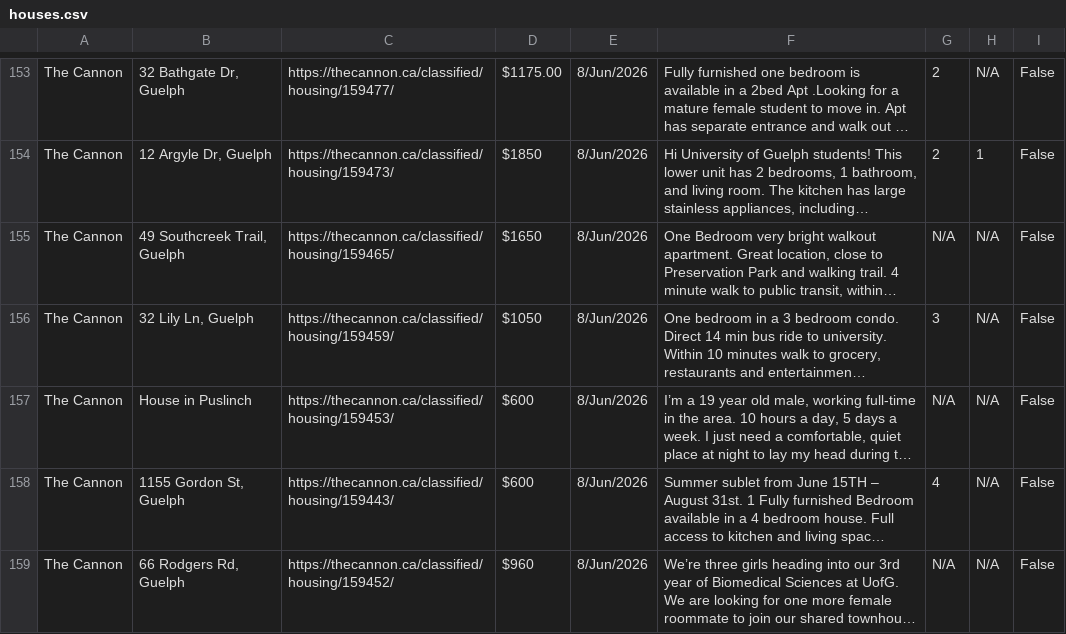
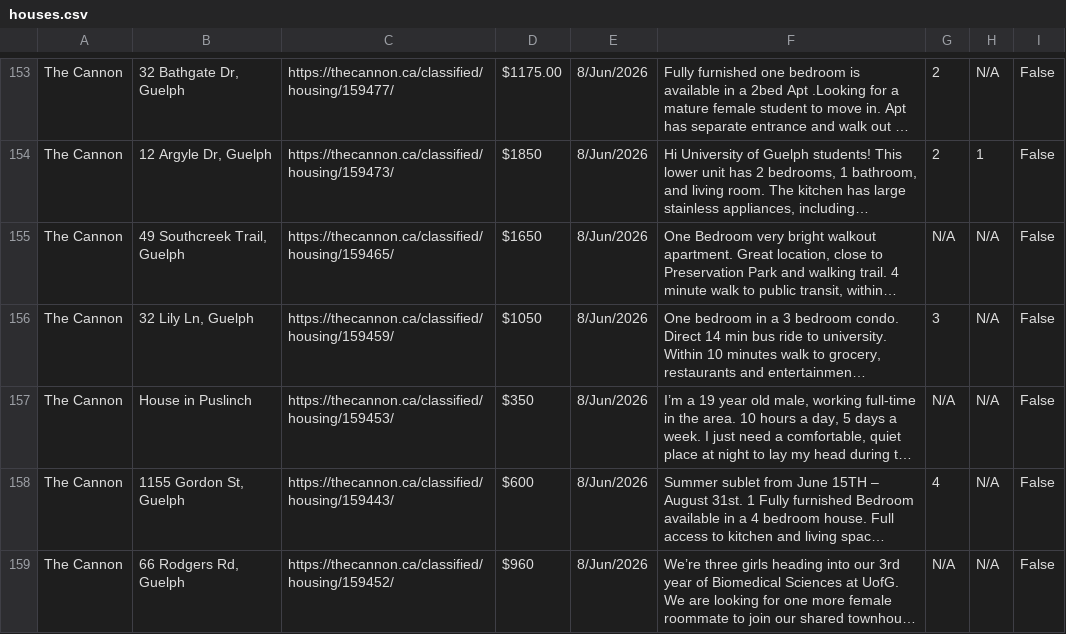
Before and after one commit to Jkhaleed/Rental-Scrapper, a CSV file: houses.csv, drawn as a sheet; only a part is shown, gaps mark what is left out; long unchanged cells end in …; the diff names each change by its address in the sheet, - before the commit and + after, or states it on an @@ line.

```diff
--- a/houses.csv
+++ b/houses.csv
-D157: $600
+D157: $350
```
